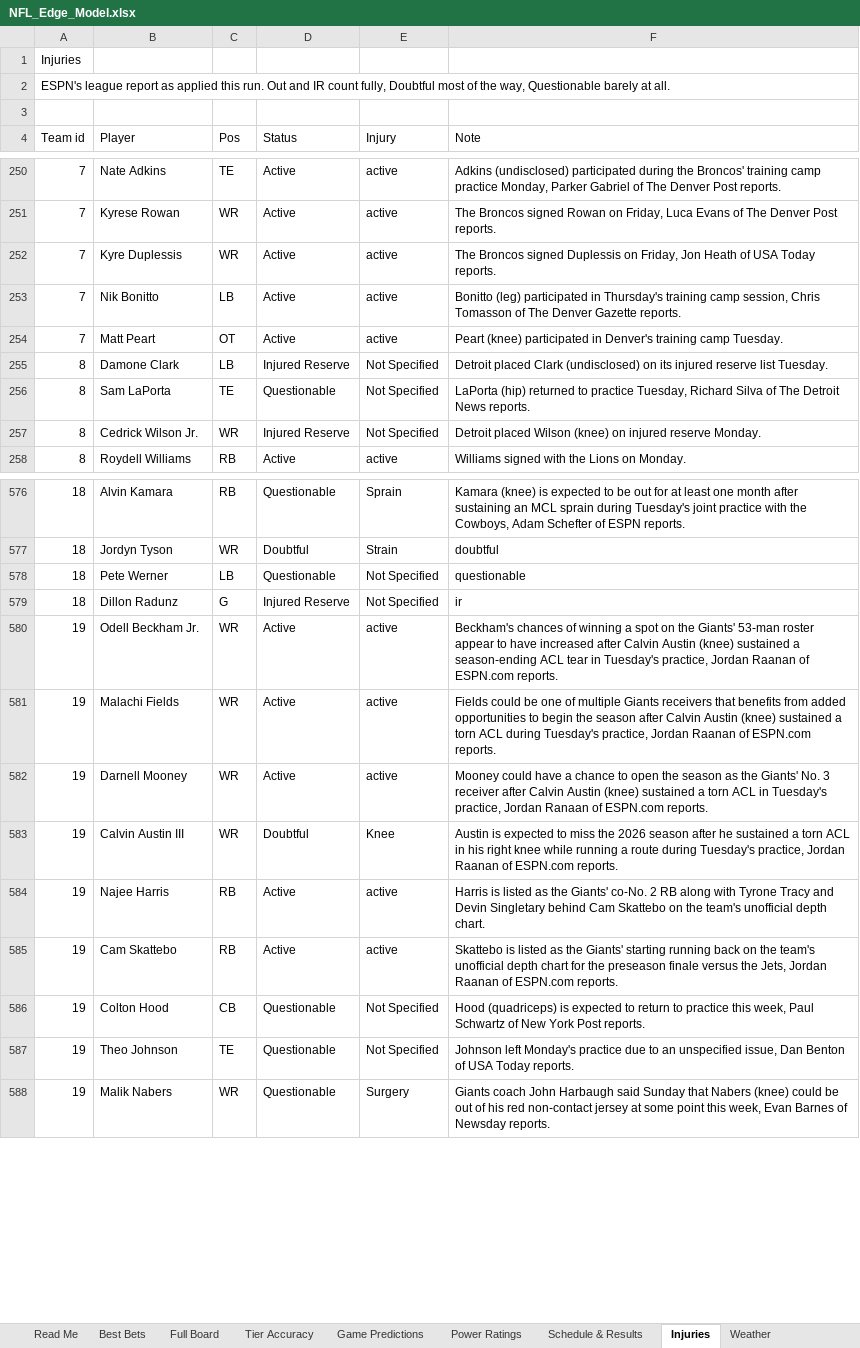
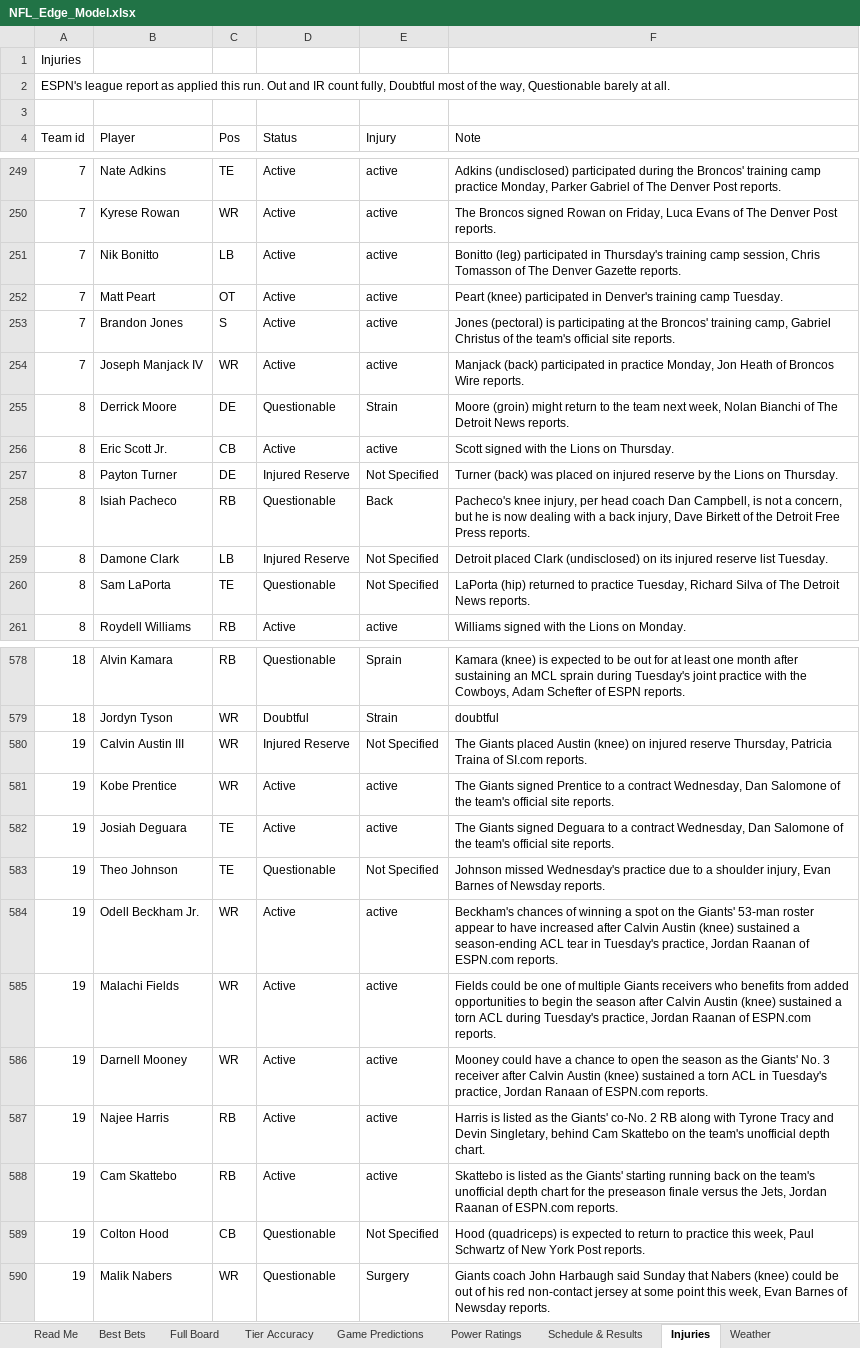
Before and after one commit to CHILLYCHILLY14/nfl-edge, an Excel workbook: NFL_Edge_Model.xlsx, sheet Injuries, drawn as a sheet; only a part is shown, gaps mark what is left out; values as stored, in another font and other column widths than the file's, no cell formats; table styles not drawn; removed rows and columns are numbered as before the commit, all else as after; the diff covers the shown part only; the diff names each change by its address in the sheet, - before the commit and + after, or states it on an @@ line.

```diff
--- a/NFL_Edge_Model.xlsx (sheet Injuries)
+++ b/NFL_Edge_Model.xlsx (sheet Injuries)
-row 252: 7 | Kyre Duplessis | WR | Active | active | The Broncos signed Duplessis on Friday, Jon Heath of USA Today reports.
+row 253: 7 | Brandon Jones | S | Active | active | Jones (pectoral) is participating at the Broncos' training camp, Gabriel Christus of the team's official site reports.
+row 254: 7 | Joseph Manjack IV | WR | Active | active | Manjack (back) participated in practice Monday, Jon Heath of Broncos Wire reports.
+row 255: 8 | Derrick Moore | DE | Questionable | Strain | Moore (groin) might return to the team next week, Nolan Bianchi of The Detroit News reports.
+row 256: 8 | Eric Scott Jr. | CB | Active | active | Scott signed with the Lions on Thursday.
+row 257: 8 | Payton Turner | DE | Injured Reserve | Not Specified | Turner (back) was placed on injured reserve by the Lions on Thursday.
+row 258: 8 | Isiah Pacheco | RB | Questionable | Back | Pacheco's knee injury, per head coach Dan Campbell, is not a concern, but he is now dealing with a back injury, Dave Birkett of the Detroit Free Press reports.
-row 257: 8 | Cedrick Wilson Jr. | WR | Injured Reserve | Not Specified | Detroit placed Wilson (knee) on injured reserve Monday.
-row 578: 18 | Pete Werner | LB | Questionable | Not Specified | questionable
-row 579: 18 | Dillon Radunz | G | Injured Reserve | Not Specified | ir
+row 580: 19 | Calvin Austin III | WR | Injured Reserve | Not Specified | The Giants placed Austin (knee) on injured reserve Thursday, Patricia Traina of SI.com reports.
+row 581: 19 | Kobe Prentice | WR | Active | active | The Giants signed Prentice to a contract Wednesday, Dan Salomone of the team's official site reports.
+row 582: 19 | Josiah Deguara | TE | Active | active | The Giants signed Deguara to a contract Wednesday, Dan Salomone of the team's official site reports.
+row 583: 19 | Theo Johnson | TE | Questionable | Not Specified | Johnson missed Wednesday's practice due to a shoulder injury, Evan Barnes of Newsday reports.
-F585 (Note): …Giants receivers that benefits from…
+F585 (Note): …Giants receivers who benefits from…
-row 583: 19 | Calvin Austin III | WR | Doubtful | Knee | Austin is expected to miss the 2026 season after he sustained a torn ACL in his right knee while running a route during Tuesday's practice, Jordan Raanan of ESPN.com reports.
-F587 (Note): …and Devin Singletary behind Cam…
+F587 (Note): …and Devin Singletary, behind Cam…
-row 587: 19 | Theo Johnson | TE | Questionable | Not Specified | Johnson left Monday's practice due to an unspecified issue, Dan Benton of USA Today reports.
```
Also changed, not shown: 63 added rows, 67 removed rows and 18 edited cells elsewhere in this sheet, sheet Full Board, sheet Schedule & Results, sheet Game Predictions, sheet Weather, sheet Power Ratings, sheet Best Bets, 3 more sheets, cell formats, 17 other files.
